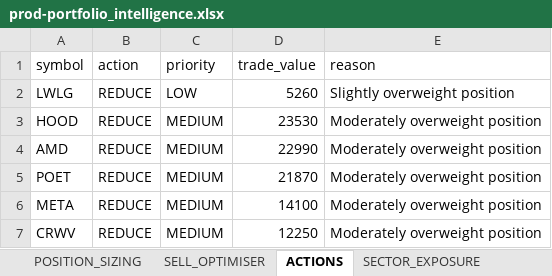
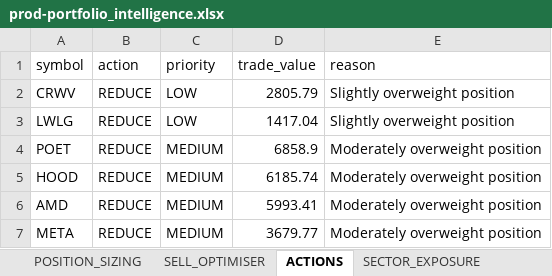
Before and after one commit to husainnatha/tradingsystem, an Excel workbook: data/exports/prod-portfolio_intelligence.xlsx, sheet ACTIONS, drawn as a sheet; values as stored, in another font and other column widths than the file's, no borders; removed rows and columns are numbered as before the commit, all else as after; the diff names each change by its address in the sheet, - before the commit and + after, or states it on an @@ line.

Commit message:
ammend suggested_value to theoretical_position_value refactor

```diff
--- a/data/exports/prod-portfolio_intelligence.xlsx (sheet ACTIONS)
+++ b/data/exports/prod-portfolio_intelligence.xlsx (sheet ACTIONS)
+row 2: CRWV | REDUCE | LOW | 2805.79 | Slightly overweight position
-D3 (trade_value): 5260
+D3 (trade_value): 1417.04
+row 4: POET | REDUCE | MEDIUM | 6858.9 | Moderately overweight position
-D5 (trade_value): 23530
+D5 (trade_value): 6185.74
-D6 (trade_value): 22990
+D6 (trade_value): 5993.41
-row 5: POET | REDUCE | MEDIUM | 21870 | Moderately overweight position
-D7 (trade_value): 14100
+D7 (trade_value): 3679.77
-row 7: CRWV | REDUCE | MEDIUM | 12250 | Moderately overweight position
```
Also changed, not shown: sheet MARKET_INTELLIGENCE, sheet POSITION_SIZING, sheet BUY_RECOMMENDATIONS, sheet PORTFOLIO, sheet TRANSITIONS, sheet STRATEGY_COMPARISON, 3 more sheets, dashboard/trading_system.xlsx, 11 other files.
